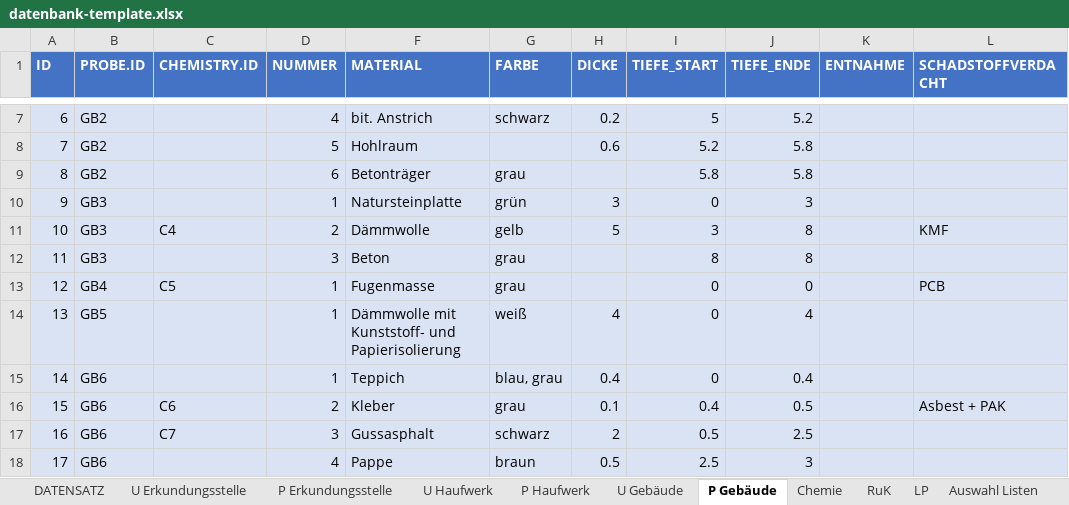
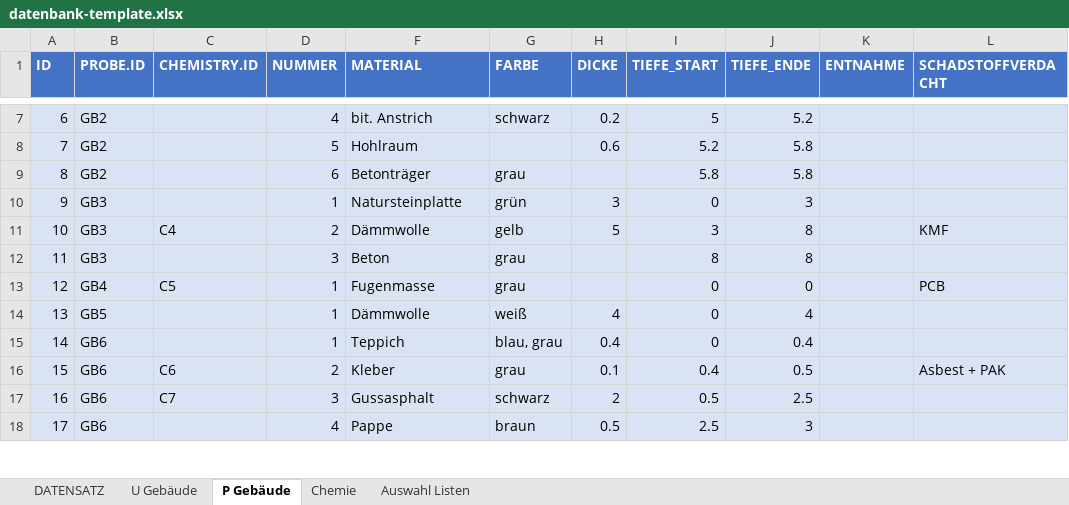
Before and after one commit to mkuenzl/sbt-generator, an Excel workbook: resources/datenbank-template.xlsx, sheet P Gebäude, drawn as a sheet; only a part is shown, gaps mark what is left out; values as stored, in another font and other column widths than the file's, no borders; table styles not drawn; the diff names each change by its address in the sheet, - before the commit and + after, or states it on an @@ line.

```diff
--- a/resources/datenbank-template.xlsx (sheet P Gebäude)
+++ b/resources/datenbank-template.xlsx (sheet P Gebäude)
@@ sheet tab hidden: U Erkundungsstelle @@
@@ sheet tab hidden: P Erkundungsstelle @@
@@ sheet tab hidden: U Haufwerk @@
@@ sheet tab hidden: P Haufwerk @@
@@ sheet tab hidden: RuK @@
@@ sheet tab hidden: LP @@
-F14 (MATERIAL): Dämmwolle mit Kunststoff- und Papierisolierung
+F14 (MATERIAL): Dämmwolle
```
Also changed, not shown: sheet DATENSATZ, sheet Auswahl Listen, sheet Chemie, sheet U Gebäude, 32 other files.
